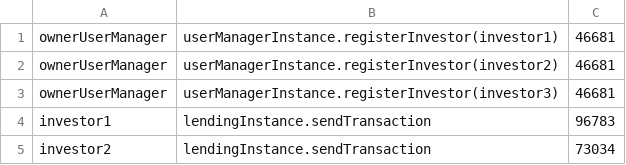
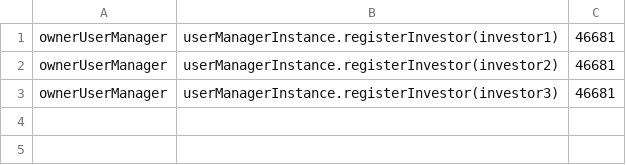
Before and after one commit to EthicHub/platform-contracts, a CSV file: report.csv, drawn as a sheet.

```diff
--- a/report.csv
+++ b/report.csv
@@ -3,3 +3 @@ ownerUserManager,userManagerInstance.registerInvestor(investor2),46681
 ownerUserManager,userManagerInstance.registerInvestor(investor3),46681
-investor1,lendingInstance.sendTransaction,96783
-investor2,lendingInstance.sendTransaction,73034
```
Also changed, not shown: 1 other file.
